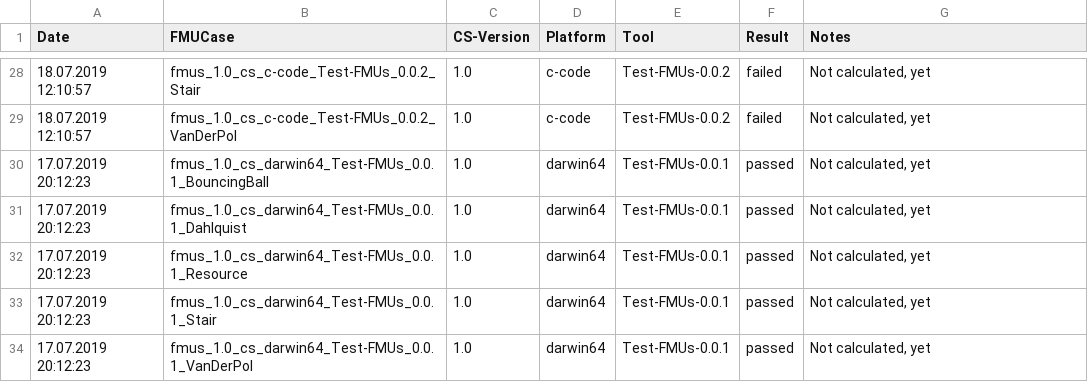
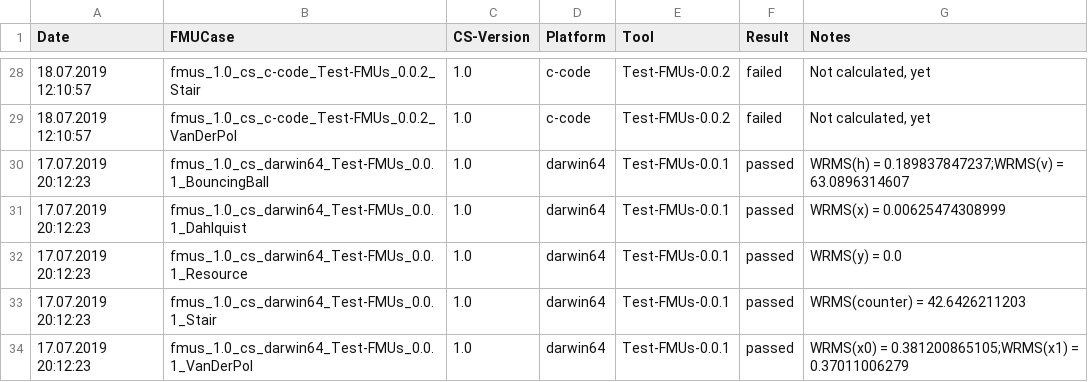
Before and after one commit to mazbrili/mastersim, a CSV file: cross-check/results/cross-check-results.csv, drawn as a sheet; only a part is shown, gaps mark what is left out; the diff covers the shown part only.

```diff
--- a/cross-check/results/cross-check-results.csv
+++ b/cross-check/results/cross-check-results.csv
@@ -29,6 +29,6 @@ Date	FMUCase	CS-Version	Platform	Tool	Result	Notes
 18.07.2019 12:10:57	fmus_1.0_cs_c-code_Test-FMUs_0.0.2_VanDerPol	1.0	c-code	Test-FMUs-0.0.2	failed	Not calculated, yet
-17.07.2019 20:12:23	fmus_1.0_cs_darwin64_Test-FMUs_0.0.1_BouncingBall	1.0	darwin64	Test-FMUs-0.0.1	passed	Not calculated, yet
-17.07.2019 20:12:23	fmus_1.0_cs_darwin64_Test-FMUs_0.0.1_Dahlquist	1.0	darwin64	Test-FMUs-0.0.1	passed	Not calculated, yet
-17.07.2019 20:12:23	fmus_1.0_cs_darwin64_Test-FMUs_0.0.1_Resource	1.0	darwin64	Test-FMUs-0.0.1	passed	Not calculated, yet
-17.07.2019 20:12:23	fmus_1.0_cs_darwin64_Test-FMUs_0.0.1_Stair	1.0	darwin64	Test-FMUs-0.0.1	passed	Not calculated, yet
-17.07.2019 20:12:23	fmus_1.0_cs_darwin64_Test-FMUs_0.0.1_VanDerPol	1.0	darwin64	Test-FMUs-0.0.1	passed	Not calculated, yet
+17.07.2019 20:12:23	fmus_1.0_cs_darwin64_Test-FMUs_0.0.1_BouncingBall	1.0	darwin64	Test-FMUs-0.0.1	passed	WRMS(h) = 0.189837847237;WRMS(v) = 63.0896314607
+17.07.2019 20:12:23	fmus_1.0_cs_darwin64_Test-FMUs_0.0.1_Dahlquist	1.0	darwin64	Test-FMUs-0.0.1	passed	WRMS(x) = 0.00625474308999
+17.07.2019 20:12:23	fmus_1.0_cs_darwin64_Test-FMUs_0.0.1_Resource	1.0	darwin64	Test-FMUs-0.0.1	passed	WRMS(y) = 0.0
+17.07.2019 20:12:23	fmus_1.0_cs_darwin64_Test-FMUs_0.0.1_Stair	1.0	darwin64	Test-FMUs-0.0.1	passed	WRMS(counter) = 42.6426211203
+17.07.2019 20:12:23	fmus_1.0_cs_darwin64_Test-FMUs_0.0.1_VanDerPol	1.0	darwin64	Test-FMUs-0.0.1	passed	WRMS(x0) = 0.381200865105;WRMS(x1) = 0.37011006279
```
Also changed, not shown: 21 edited cells elsewhere in this file.
